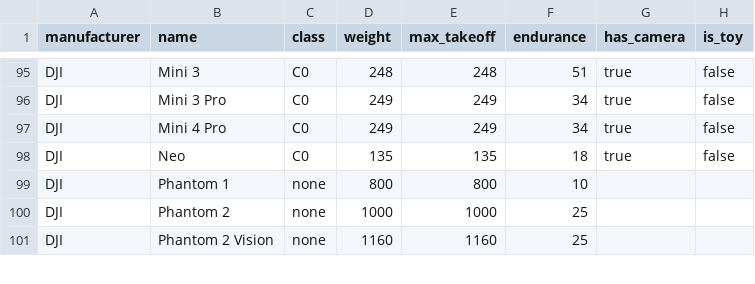
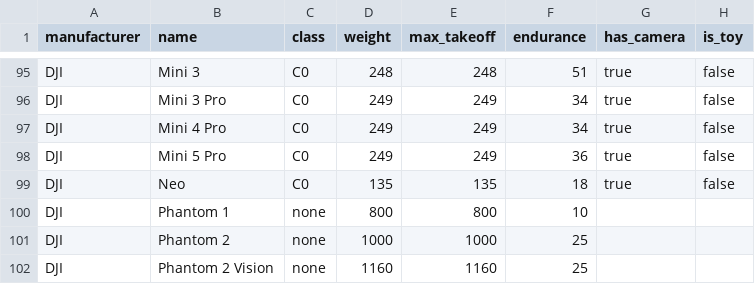
Before and after one commit to dronetag/opendronelist, a CSV file: list.csv, drawn as a sheet; only a part is shown, gaps mark what is left out; the diff names each change by its address in the sheet, - before the commit and + after, or states it on an @@ line.

Commit message:
feat: update list.csv (#31)

```diff
--- a/list.csv
+++ b/list.csv
+row 98: DJI | Mini 5 Pro | C0 | 249 | 249 | 36 | true | false
```
